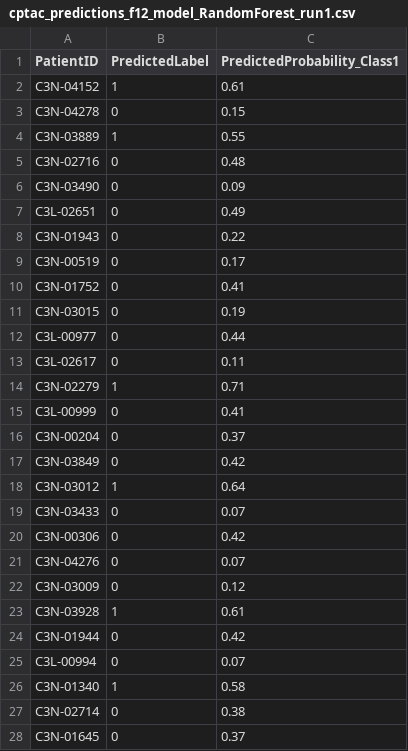
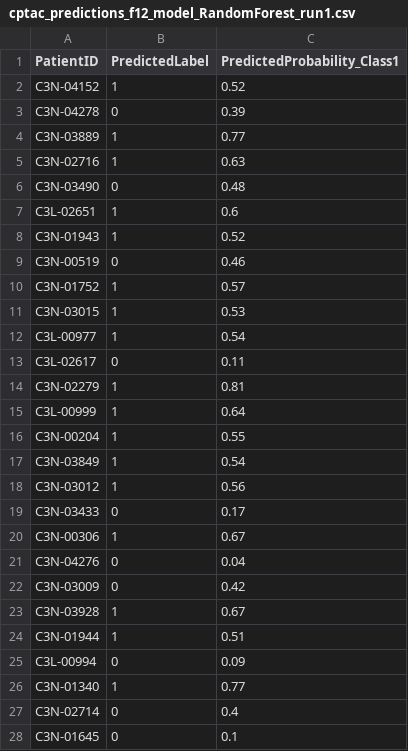
Before and after one commit to VatsalPatel18/hnscc-analysis, a CSV file: hnscc_robust_analysis_output/results/predictions/cptac_predictions_f12_model_RandomForest_run1.csv, drawn as a sheet; only a part is shown; the diff covers the shown part only.

```diff
--- a/hnscc_robust_analysis_output/results/predictions/cptac_predictions_f12_model_RandomForest_run1.csv
+++ b/hnscc_robust_analysis_output/results/predictions/cptac_predictions_f12_model_RandomForest_run1.csv
@@ -1,28 +1,28 @@
 PatientID,PredictedLabel,PredictedProbability_Class1
-C3N-04152,1,0.61
-C3N-04278,0,0.15
-C3N-03889,1,0.55
-C3N-02716,0,0.48
-C3N-03490,0,0.09
-C3L-02651,0,0.49
-C3N-01943,0,0.22
-C3N-00519,0,0.17
-C3N-01752,0,0.41
-C3N-03015,0,0.19
-C3L-00977,0,0.44
+C3N-04152,1,0.52
+C3N-04278,0,0.39
+C3N-03889,1,0.77
+C3N-02716,1,0.63
+C3N-03490,0,0.48
+C3L-02651,1,0.6
+C3N-01943,1,0.52
+C3N-00519,0,0.46
+C3N-01752,1,0.57
+C3N-03015,1,0.53
+C3L-00977,1,0.54
 C3L-02617,0,0.11
-C3N-02279,1,0.71
-C3L-00999,0,0.41
-C3N-00204,0,0.37
-C3N-03849,0,0.42
-C3N-03012,1,0.64
-C3N-03433,0,0.07
-C3N-00306,0,0.42
-C3N-04276,0,0.07
-C3N-03009,0,0.12
-C3N-03928,1,0.61
-C3N-01944,0,0.42
-C3L-00994,0,0.07
-C3N-01340,1,0.58
-C3N-02714,0,0.38
-C3N-01645,0,0.37
+C3N-02279,1,0.81
+C3L-00999,1,0.64
+C3N-00204,1,0.55
+C3N-03849,1,0.54
+C3N-03012,1,0.56
+C3N-03433,0,0.17
+C3N-00306,1,0.67
+C3N-04276,0,0.04
+C3N-03009,0,0.42
+C3N-03928,1,0.67
+C3N-01944,1,0.51
+C3L-00994,0,0.09
+C3N-01340,1,0.77
+C3N-02714,0,0.4
+C3N-01645,0,0.1
```
Also changed, not shown: 86 edited cells elsewhere in this file, hnscc_robust_analysis_output/results/overall_best_model.csv, hnscc_robust_analysis_output/results/predictions/cptac_predictions_f10_model_SVM_run3.csv, 47 other files.
